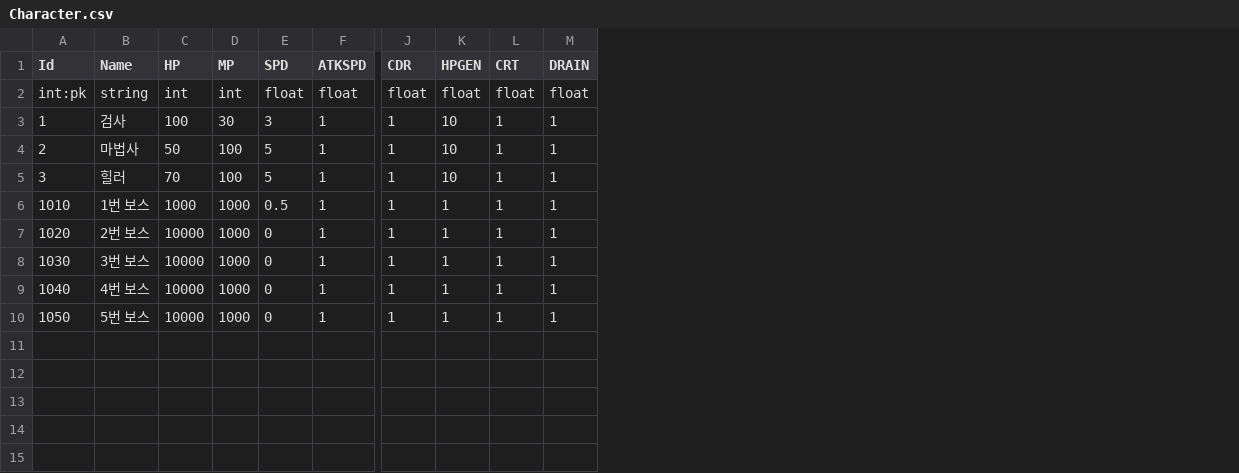
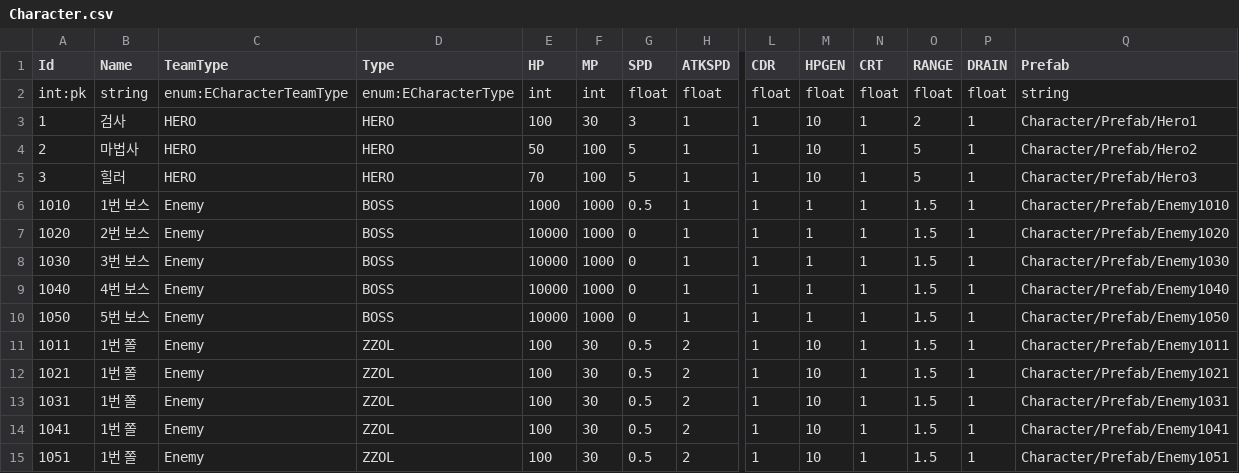
Before and after one commit to Kimseogyoung/ProjectSBR, a CSV file: SBR_Game/Assets/Data/Proto/Csv/Character.csv, drawn as a sheet; only a part is shown, gaps mark what is left out; rows hold the shown columns only; the diff names each change by its address in the sheet, - before the commit and + after, or states it on an @@ line.

Commit message:
Change : Proto에 enum  type 추가 / Character생성시 proto에서 stat처리

```diff
--- a/SBR_Game/Assets/Data/Proto/Csv/Character.csv
+++ b/SBR_Game/Assets/Data/Proto/Csv/Character.csv
+column C (TeamType), rows 2-10: enum:ECharacterTeamType | HERO | HERO | HERO | Enemy | Enemy | Enemy | Enemy | Enemy
+column D (Type), rows 2-10: enum:ECharacterType | HERO | HERO | HERO | BOSS | BOSS | BOSS | BOSS | BOSS
+column O (RANGE), rows 2-10: float | 2 | 5 | 5 | 1.5 | 1.5 | 1.5 | 1.5 | 1.5
+column Q (Prefab), rows 2-10: string | Character/Prefab/Hero1 | Character/Prefab/Hero2 | Character/Prefab/Hero3 | Character/Prefab/Enemy1010 | Character/Prefab/Enemy1020 | Character/Prefab/Enemy1030 | Character/Prefab/Enemy1040 | Character/Prefab/Enemy1050
+row 11: 1011 | 1번 쫄 | Enemy | ZZOL | 100 | 30 | 0.5 | 2 | 1 | 10 | 1 | 1.5 | 1 | Character/Prefab/Enemy1011
+row 12: 1021 | 1번 쫄 | Enemy | ZZOL | 100 | 30 | 0.5 | 2 | 1 | 10 | 1 | 1.5 | 1 | Character/Prefab/Enemy1021
+row 13: 1031 | 1번 쫄 | Enemy | ZZOL | 100 | 30 | 0.5 | 2 | 1 | 10 | 1 | 1.5 | 1 | Character/Prefab/Enemy1031
+row 14: 1041 | 1번 쫄 | Enemy | ZZOL | 100 | 30 | 0.5 | 2 | 1 | 10 | 1 | 1.5 | 1 | Character/Prefab/Enemy1041
+row 15: 1051 | 1번 쫄 | Enemy | ZZOL | 100 | 30 | 0.5 | 2 | 1 | 10 | 1 | 1.5 | 1 | Character/Prefab/Enemy1051
```
Also changed, not shown: 29 other files.
